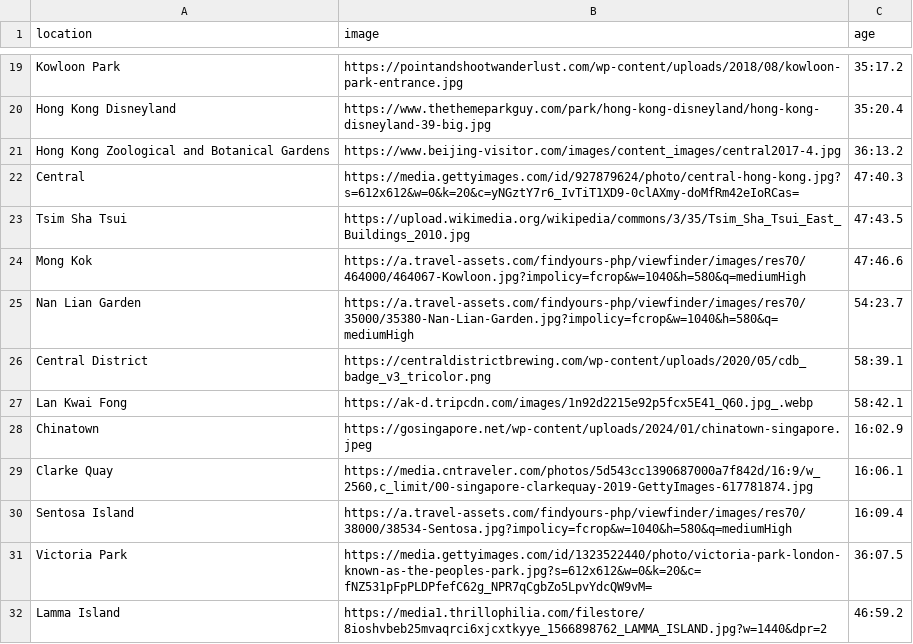
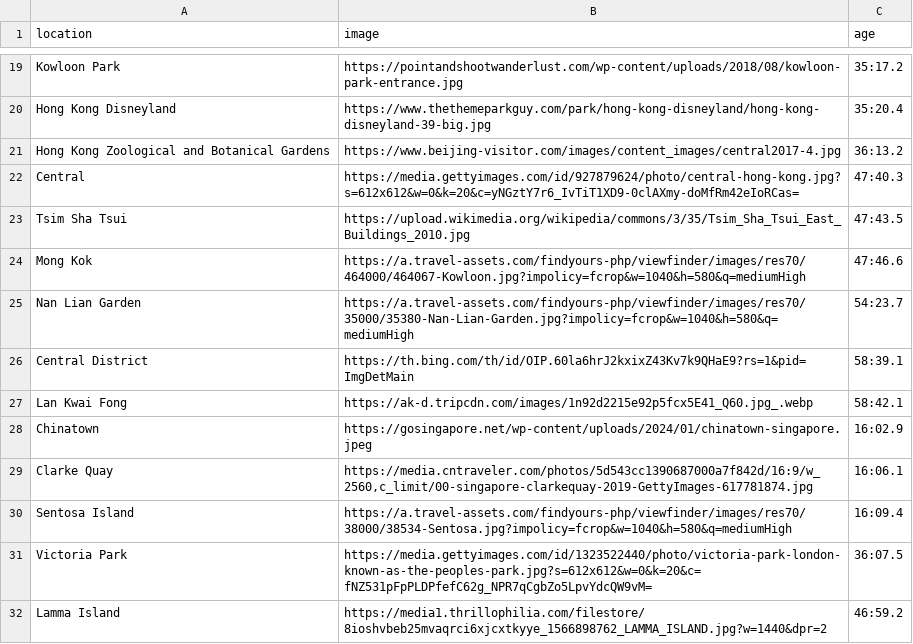
Before and after one commit to leizafroilan/streamlit-devs, a CSV file: travel_ai_app/files/records.csv, drawn as a sheet; only a part is shown, gaps mark what is left out; the diff covers the shown part only.

```diff
--- a/travel_ai_app/files/records.csv
+++ b/travel_ai_app/files/records.csv
@@ -25,3 +25,3 @@ Mong Kok,https://a.travel-assets.com/findyours-php/viewfinder/images/res70/46400
 Nan Lian Garden,https://a.travel-assets.com/findyours-php/viewfinder/images/res70/35000/35380-Nan-Lian-Garden.jpg?impolicy=fcrop&w=1040&h=580&q=mediumHigh,54:23.7
-Central District,https://centraldistrictbrewing.com/wp-content/uploads/2020/05/cdb_badge_v3_tricolor.png,58:39.1
+Central District,https://th.bing.com/th/id/OIP.60la6hrJ2kxixZ43Kv7k9QHaE9?rs=1&pid=ImgDetMain,58:39.1
 Lan Kwai Fong,https://ak-d.tripcdn.com/images/1n92d2215e92p5fcx5E41_Q60.jpg_.webp,58:42.1
```
Also changed, not shown: 41 added rows and 38 edited cells elsewhere in this file, 3 other files.
